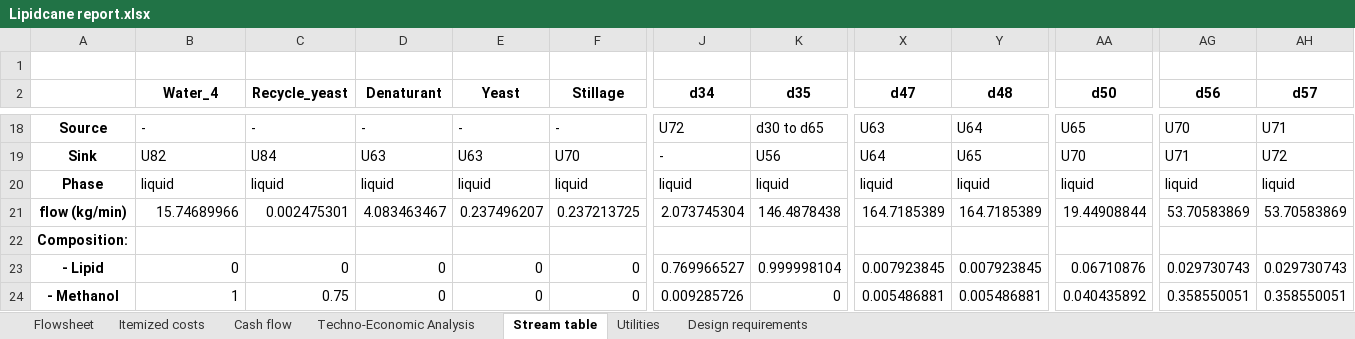
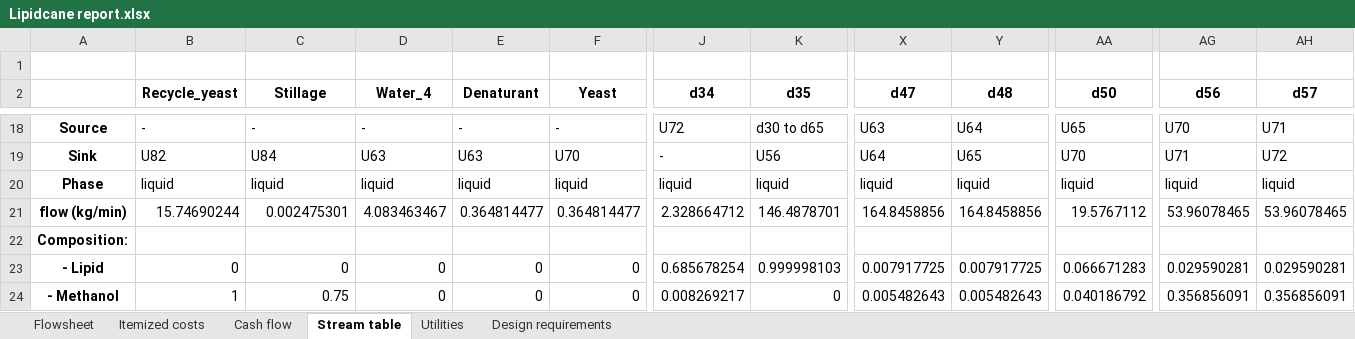
Before and after one commit to BioSTEAMDevelopmentGroup/biosteam, an Excel workbook: docs/Lipidcane report.xlsx, sheet Stream table, drawn as a sheet; only a part is shown, gaps mark what is left out; values as stored, in another font and other column widths than the file's, no borders; removed rows and columns are numbered as before the commit, all else as after; rows hold the shown columns only; the diff covers the shown part only; the diff names each change by its address in the sheet, - before the commit and + after, or states it on an @@ line.

```diff
--- a/docs/Lipidcane report.xlsx (sheet Stream table)
+++ b/docs/Lipidcane report.xlsx (sheet Stream table)
-sheet tab: Techno-Economic Analysis
-B2: Water_4
+B2: Recycle_yeast
-C2: Recycle_yeast
+C2: Stillage
-D2: Denaturant
+D2: Water_4
-E2: Yeast
+E2: Denaturant
-F2: Stillage
+F2: Yeast
-row 21: flow (kg/min) | 15.74689966 | 0.002475301 | 4.083463467 | 0.237496207 | 0.237213725 | 2.073745304 | 146.4878438 | 164.7185389 | 164.7185389 | 19.44908844 | 53.70583869 | 53.70583869
+row 21: flow (kg/min) | 15.74690244 | 0.002475301 | 4.083463467 | 0.364814477 | 0.364814477 | 2.328664712 | 146.4878701 | 164.8458856 | 164.8458856 | 19.5767112 | 53.96078465 | 53.96078465
-J23 (d34): 0.769966527
+J23 (d34): 0.685678254
-K23 (d35): 0.999998104
+K23 (d35): 0.999998103
-X23 (d47): 0.007923845
+X23 (d47): 0.007917725
-Y23 (d48): 0.007923845
+Y23 (d48): 0.007917725
-AA23 (d50): 0.06710876
+AA23 (d50): 0.066671283
-AG23 (d56): 0.029730743
+AG23 (d56): 0.029590281
-AH23 (d57): 0.029730743
+AH23 (d57): 0.029590281
-J24 (d34): 0.009285726
+J24 (d34): 0.008269217
-X24 (d47): 0.005486881
+X24 (d47): 0.005482643
-Y24 (d48): 0.005486881
+Y24 (d48): 0.005482643
-AA24 (d50): 0.040435892
+AA24 (d50): 0.040186792
-AG24 (d56): 0.358550051
+AG24 (d56): 0.356856091
-AH24 (d57): 0.358550051
+AH24 (d57): 0.356856091
```
Also changed, not shown: 10 added rows, 18 removed rows and 450 edited cells elsewhere in this sheet, sheet Design requirements, sheet Utilities, sheet Itemized costs, sheet Cash flow, charts or pictures, 48 other files.
